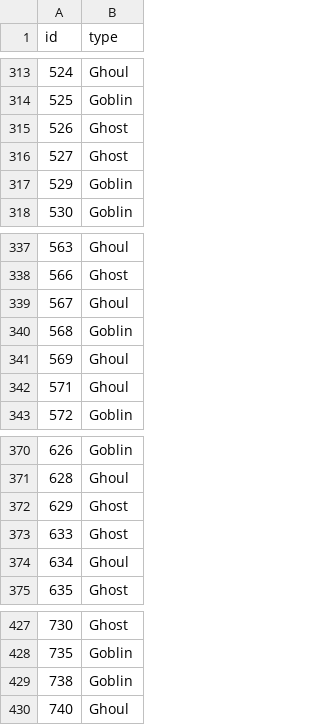
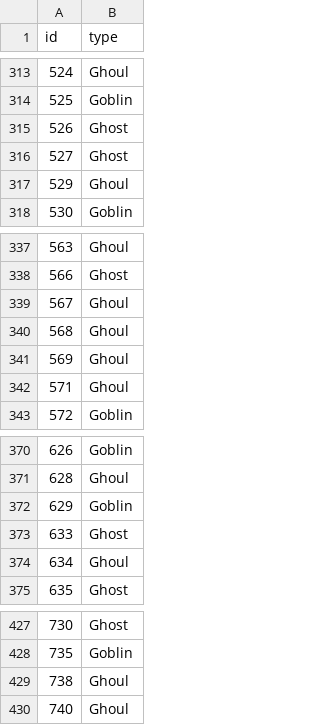
Before and after one commit to justinross102/GhoulsGoblinsGhosts, a CSV file: naive_bayes_preds.csv, drawn as a sheet; only a part is shown, gaps mark what is left out; the diff covers the shown part only.

```diff
--- a/naive_bayes_preds.csv
+++ b/naive_bayes_preds.csv
@@ -316,3 +316,3 @@ id,type
 527,Ghost
-529,Goblin
+529,Ghoul
 530,Goblin
@@ -339,3 +339,3 @@ id,type
 567,Ghoul
-568,Goblin
+568,Ghoul
 569,Ghoul
@@ -371,3 +371,3 @@ id,type
 628,Ghoul
-629,Ghost
+629,Goblin
 633,Ghost
@@ -428,3 +428,3 @@ id,type
 735,Goblin
-738,Goblin
+738,Ghoul
 740,Ghoul
```
Also changed, not shown: 12 edited cells elsewhere in this file, 3 other files.
